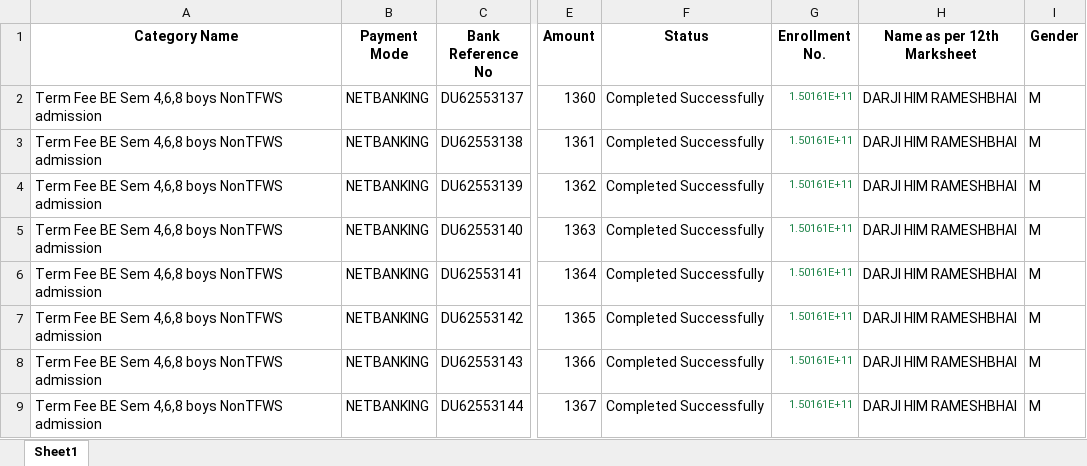
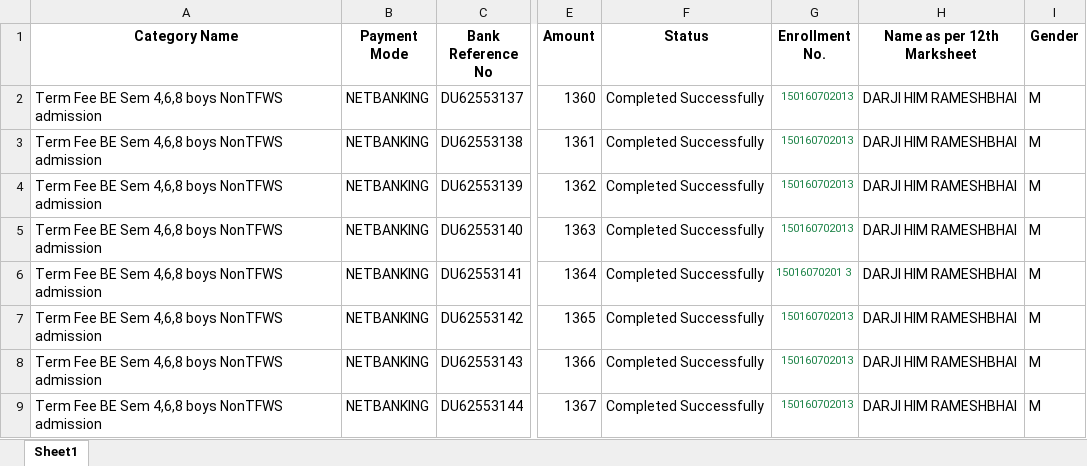
Before and after one commit to jalakpatoliya/student_section, an Excel workbook: uploads/Term fee dummy.xlsx, sheet Sheet1, drawn as a sheet; only a part is shown, gaps mark what is left out; values as stored, in another font and other column widths than the file's, no borders; the diff names each change by its address in the sheet, - before the commit and + after, or states it on an @@ line.

Commit message:
Add files via upload

```diff
--- a/uploads/Term fee dummy.xlsx (sheet Sheet1)
+++ b/uploads/Term fee dummy.xlsx (sheet Sheet1)
-G2:G5 (Enrollment No.): 1.50161E+11
+G2:G5 (Enrollment No.): 150160702013
-G6 (Enrollment No.): 1.50161E+11
+G6 (Enrollment No.): 15016070201 3
-G7:G9 (Enrollment No.): 1.50161E+11
+G7:G9 (Enrollment No.): 150160702013
```
Also changed, not shown: 6 other files.
